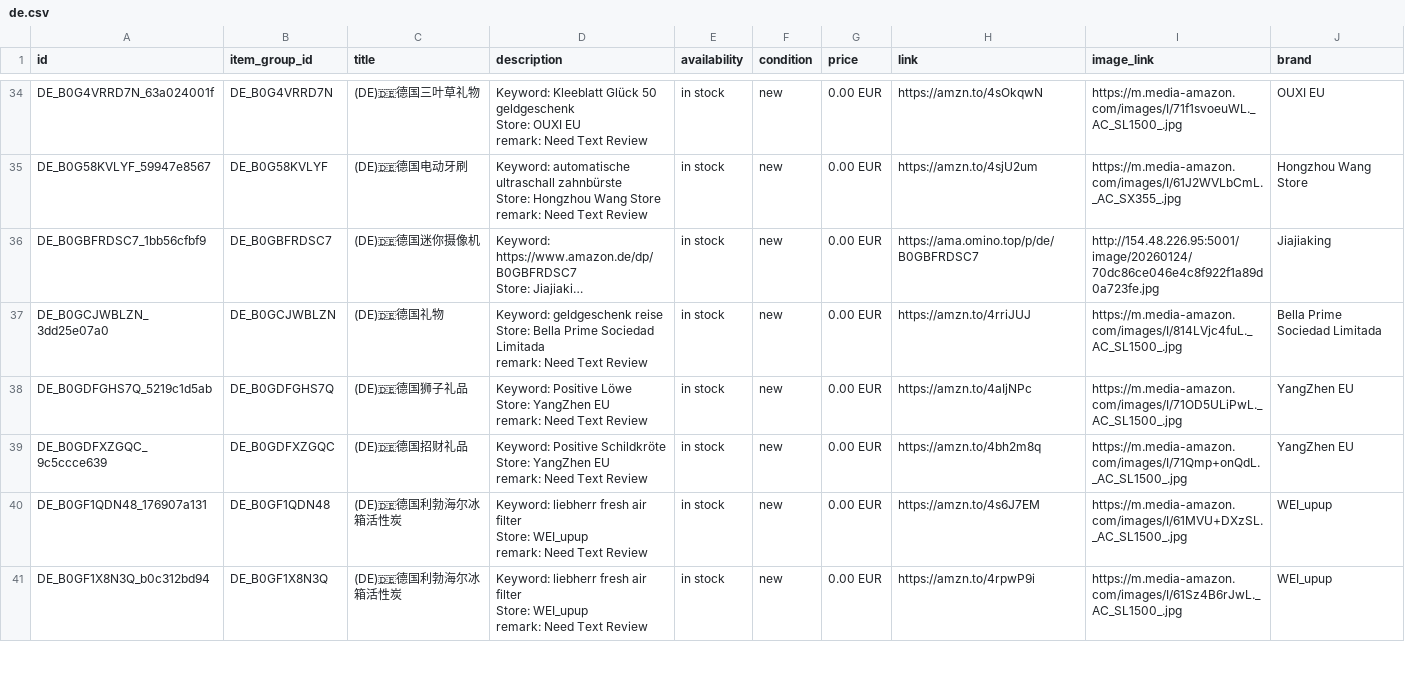
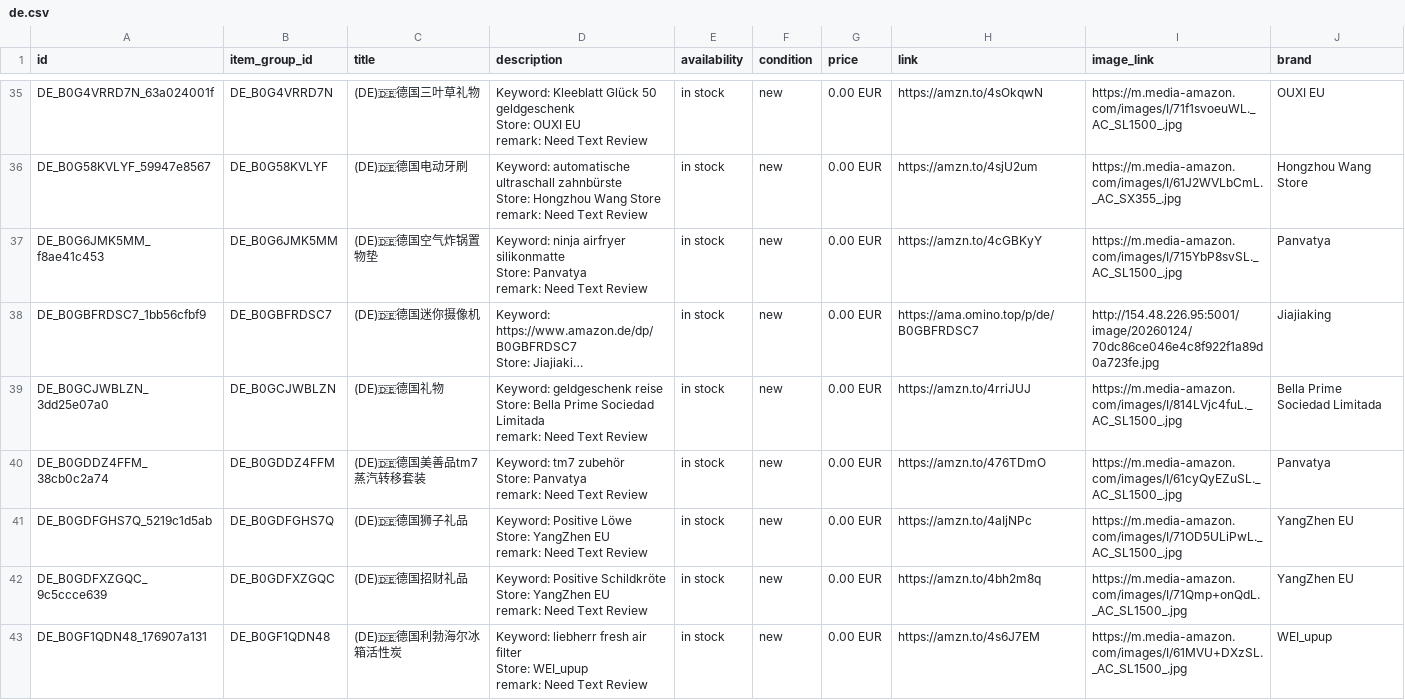
Before and after one commit to dalemy-1/wa-catalog-feed, a CSV file: docs/de.csv, drawn as a sheet; only a part is shown, gaps mark what is left out; the shorter side is filled out with more unchanged rows; long unchanged cells end in …; ↵ is a line break in a cell; the diff covers the shown part only; the diff names each change by its address in the sheet, - before the commit and + after, or states it on an @@ line.

```diff
--- a/docs/de.csv
+++ b/docs/de.csv
+row 37: DE_B0G6JMK5MM_f8ae41c453 | DE_B0G6JMK5MM | (DE)🇩🇪德国空气炸锅置物垫 | Keyword: ninja airfryer silikonmatte ↵ Store: Panvatya ↵ remark: Need Text Review | in stock | new | 0.00 EUR | https://amzn.to/4cGBKyY | https://m.media-amazon.com/images/I/715YbP8svSL._AC_SL1500_.jpg | Panvatya
+row 40: DE_B0GDDZ4FFM_38cb0c2a74 | DE_B0GDDZ4FFM | (DE)🇩🇪德国美善品tm7蒸汽转移套装 | Keyword: tm7 zubehör ↵ Store: Panvatya ↵ remark: Need Text Review | in stock | new | 0.00 EUR | https://amzn.to/476TDmO | https://m.media-amazon.com/images/I/61cyQyEZuSL._AC_SL1500_.jpg | Panvatya
```
Also changed, not shown: 3 added rows and 1 removed row elsewhere in this file, docs/ca.csv, docs/es.csv, 4 other files.
